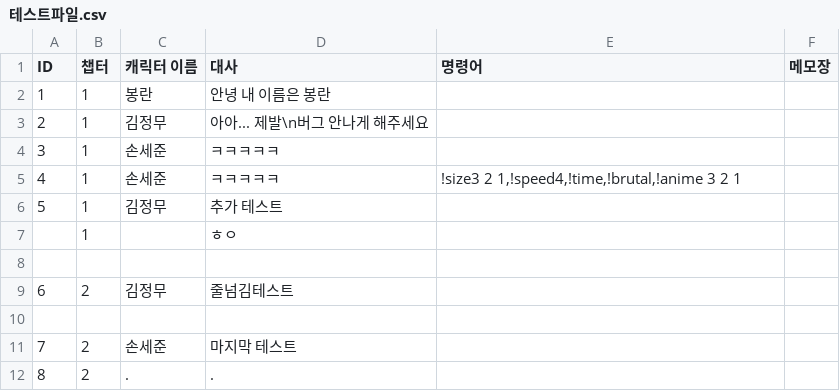
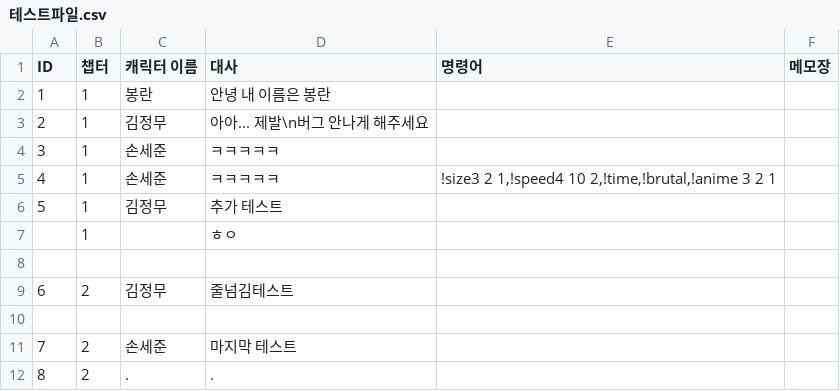
Before and after one commit to heyhobeach/DialogueTest, a CSV file: Assets/Resources/테스트파일.csv, drawn as a sheet.

```diff
--- a/Assets/Resources/테스트파일.csv
+++ b/Assets/Resources/테스트파일.csv
@@ -4,3 +4,3 @@
 3,1,손세준,ㅋㅋㅋㅋㅋ,,
-4,1,손세준,ㅋㅋㅋㅋㅋ,"!size3 2 1,!speed4,!time,!brutal,!anime 3 2 1",
+4,1,손세준,ㅋㅋㅋㅋㅋ,"!size3 2 1,!speed4 10 2,!time,!brutal,!anime 3 2 1",
 5,1,김정무,추가 테스트,,
```
Also changed, not shown: 1 other file.
